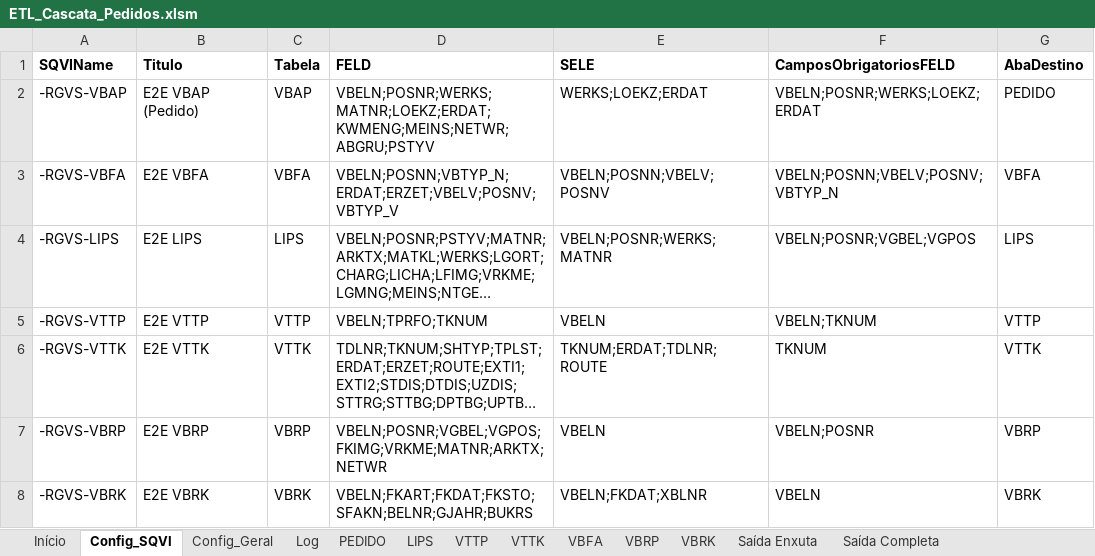
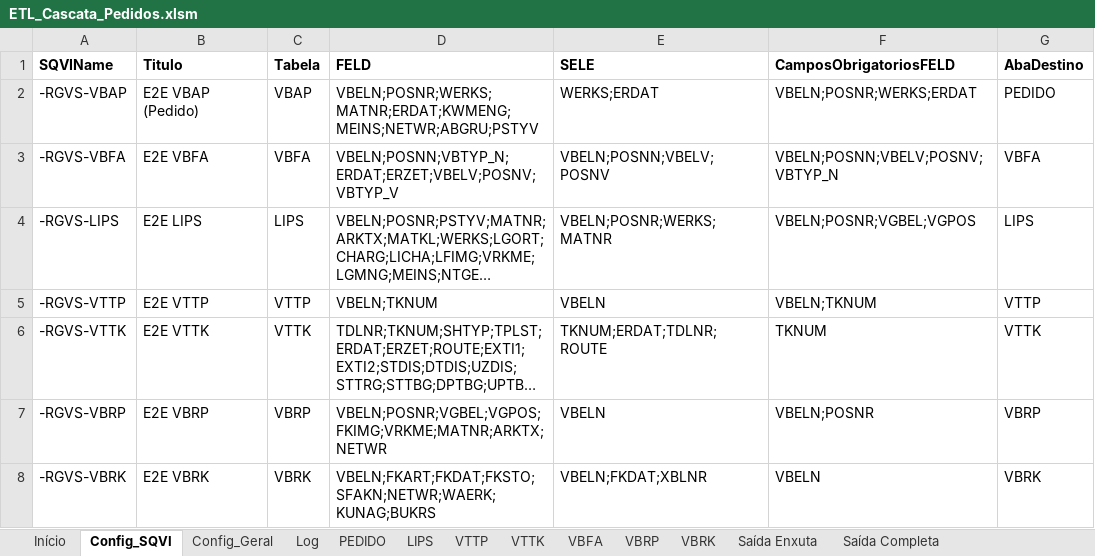
Before and after one commit to rafaelguerraunia/ETL-RPA-Cascata-Pedidos, an Excel workbook: ETL_Cascata_Pedidos.xlsm, sheet Config_SQVI, drawn as a sheet; only a part is shown; long unchanged cells end in …; values as stored, in another font and other column widths than the file's, no borders; the diff names each change by its address in the sheet, - before the commit and + after, or states it on an @@ line.

```diff
--- a/ETL_Cascata_Pedidos.xlsm (sheet Config_SQVI)
+++ b/ETL_Cascata_Pedidos.xlsm (sheet Config_SQVI)
-D2 (FELD): VBELN;POSNR;WERKS;MATNR;LOEKZ;ERDAT;KWMENG;MEINS;NETWR;ABGRU;PSTYV
+D2 (FELD): VBELN;POSNR;WERKS;MATNR;ERDAT;KWMENG;MEINS;NETWR;ABGRU;PSTYV
-E2 (SELE): WERKS;LOEKZ;ERDAT
+E2 (SELE): WERKS;ERDAT
-F2 (CamposObrigatoriosFELD): VBELN;POSNR;WERKS;LOEKZ;ERDAT
+F2 (CamposObrigatoriosFELD): VBELN;POSNR;WERKS;ERDAT
-D5 (FELD): VBELN;TPRFO;TKNUM
+D5 (FELD): VBELN;TKNUM
-D8 (FELD): VBELN;FKART;FKDAT;FKSTO;SFAKN;BELNR;GJAHR;BUKRS
+D8 (FELD): VBELN;FKART;FKDAT;FKSTO;SFAKN;NETWR;WAERK;KUNAG;BUKRS
```
Also changed, not shown: sheet VBRK, sheet VTTP, sheet PEDIDO, 3 other files.
